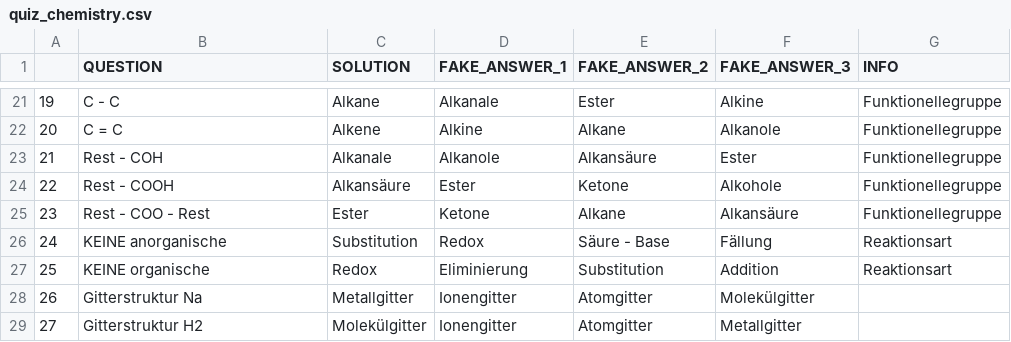
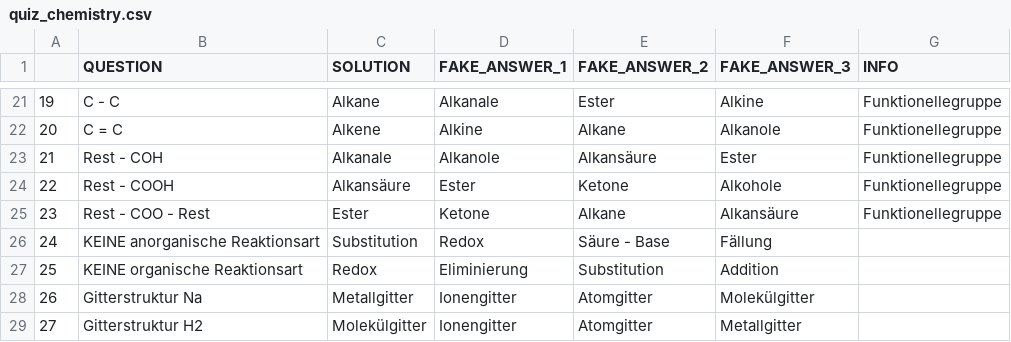
Before and after one commit to Priapos1004/MatheUI-2.0, a CSV file: matheUI/data/Quiz/quiz_chemistry.csv, drawn as a sheet; only a part is shown, gaps mark what is left out.

```diff
--- a/matheUI/data/Quiz/quiz_chemistry.csv
+++ b/matheUI/data/Quiz/quiz_chemistry.csv
@@ -25,4 +25,4 @@
 23,Rest - COO - Rest,Ester,Ketone,Alkane,Alkansäure,Funktionellegruppe
-24,KEINE anorganische,Substitution,Redox,Säure - Base,Fällung,Reaktionsart
-25,KEINE organische,Redox,Eliminierung,Substitution,Addition,Reaktionsart
+24,KEINE anorganische Reaktionsart,Substitution,Redox,Säure - Base,Fällung,
+25,KEINE organische Reaktionsart,Redox,Eliminierung,Substitution,Addition,
 26,Gitterstruktur Na,Metallgitter,Ionengitter,Atomgitter,Molekülgitter,
```
Also changed, not shown: matheUI/data/Quiz/quiz_history_epochs.csv, matheUI/data/Quiz/quiz_history_events.csv.
